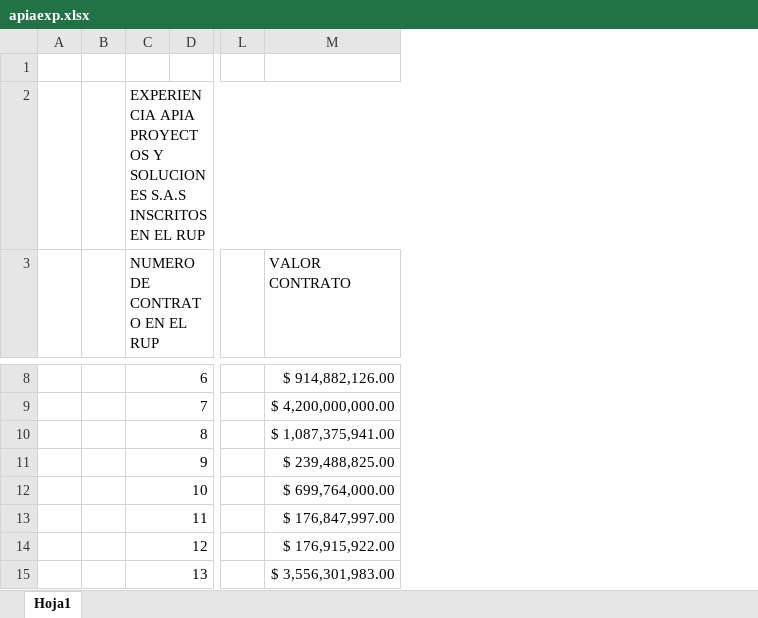
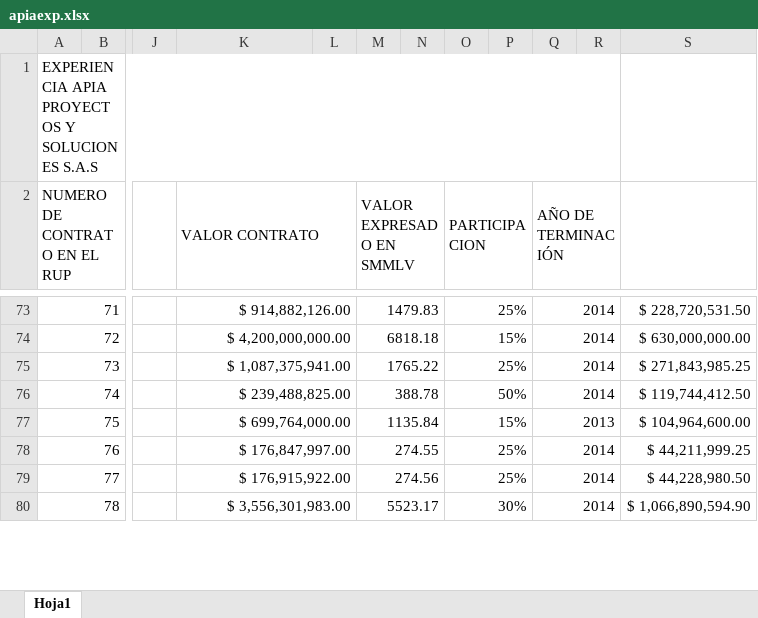
Before and after one commit to AriasAEnima/WebApia, an Excel workbook: apiaexp.xlsx, sheet Hoja1, drawn as a sheet; only a part is shown, gaps mark what is left out; values as stored, in another font and other column widths than the file's, no cell formats; charts and pictures not drawn; removed rows and columns are numbered as before the commit, all else as after; rows hold the shown columns only; the diff covers the shown part only; the diff names each change by its address in the sheet, - before the commit and + after, or states it on an @@ line.

```diff
--- a/apiaexp.xlsx (sheet Hoja1)
+++ b/apiaexp.xlsx (sheet Hoja1)
-column A, empty
-column B, empty
+column L, empty
+column M (VALOR EXPRESADO EN SMMLV), rows 73-80: 1479.83 | 6818.18 | 1765.22 | 388.78 | 1135.84 | 274.55 | 274.56 | 5523.17
+column N, empty
+column O (PARTICIPACION), rows 73-80: 25% | 15% | 25% | 50% | 15% | 25% | 25% | 30%
+column P, empty
+column Q (AÑO DE TERMINACIÓN), rows 73-80: 2014 | 2014 | 2014 | 2014 | 2013 | 2014 | 2014 | 2014
+column R, empty
+column S, rows 73-80: $ 228,720,531.50 | $ 630,000,000.00 | $ 271,843,985.25 | $ 119,744,412.50 | $ 104,964,600.00 | $ 44,211,999.25 | $ 44,228,980.50 | $ 1,066,890,594.90
-row 1: (empty)
-A1 (NUMERO DE CONTRATO EN EL RUP): …SOLUCIONES S.A.S INSCRITOS EN EL RUP
+A1 (NUMERO DE CONTRATO EN EL RUP): …SOLUCIONES S.A.S
+K2:L2 merged
-A73 (NUMERO DE CONTRATO EN EL RUP): 6
+A73 (NUMERO DE CONTRATO EN EL RUP): 71
+K73:L73 merged
-A74 (NUMERO DE CONTRATO EN EL RUP): 7
+A74 (NUMERO DE CONTRATO EN EL RUP): 72
+K74:L74 merged
-A75 (NUMERO DE CONTRATO EN EL RUP): 8
+A75 (NUMERO DE CONTRATO EN EL RUP): 73
+K75:L75 merged
-A76 (NUMERO DE CONTRATO EN EL RUP): 9
+A76 (NUMERO DE CONTRATO EN EL RUP): 74
+K76:L76 merged
-A77 (NUMERO DE CONTRATO EN EL RUP): 10
+A77 (NUMERO DE CONTRATO EN EL RUP): 75
+K77:L77 merged
-A78 (NUMERO DE CONTRATO EN EL RUP): 11
+A78 (NUMERO DE CONTRATO EN EL RUP): 76
+K78:L78 merged
-A79 (NUMERO DE CONTRATO EN EL RUP): 12
+A79 (NUMERO DE CONTRATO EN EL RUP): 77
+K79:L79 merged
-A80 (NUMERO DE CONTRATO EN EL RUP): 13
+A80 (NUMERO DE CONTRATO EN EL RUP): 78
+K80:L80 merged
```
Also changed, not shown: 66 added rows, 24 edited cells and merged cells elsewhere in this sheet, cell formats, charts or pictures, 12 other files.
